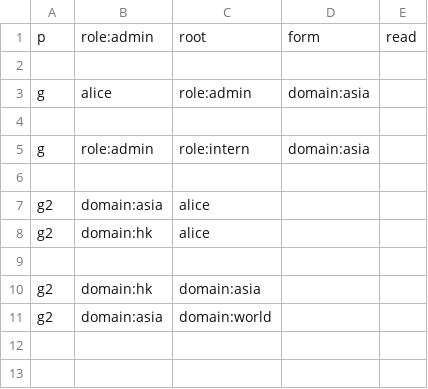
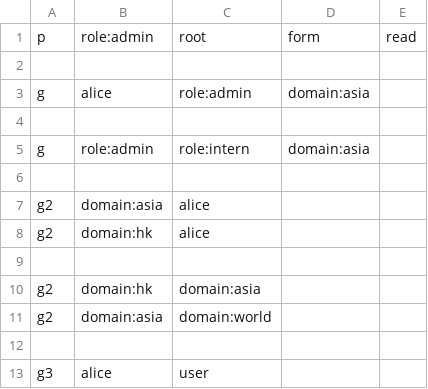
Before and after one commit to oursky/skygear-rbac, a CSV file: handlers/role_test.policy.csv, drawn as a sheet.

```diff
--- a/handlers/role_test.policy.csv
+++ b/handlers/role_test.policy.csv
@@ -11 +11,3 @@ g2, domain:hk, domain:asia
 g2, domain:asia, domain:world
+
+g3, alice, user
```
Also changed, not shown: 12 other files.
